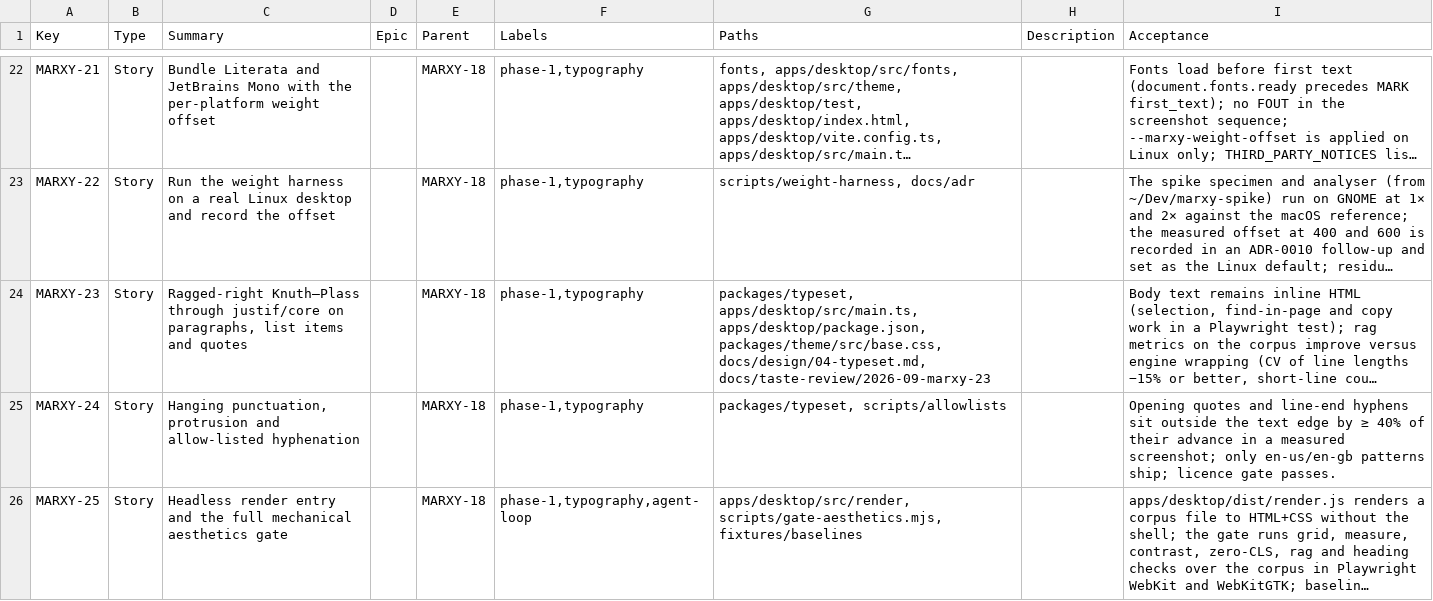
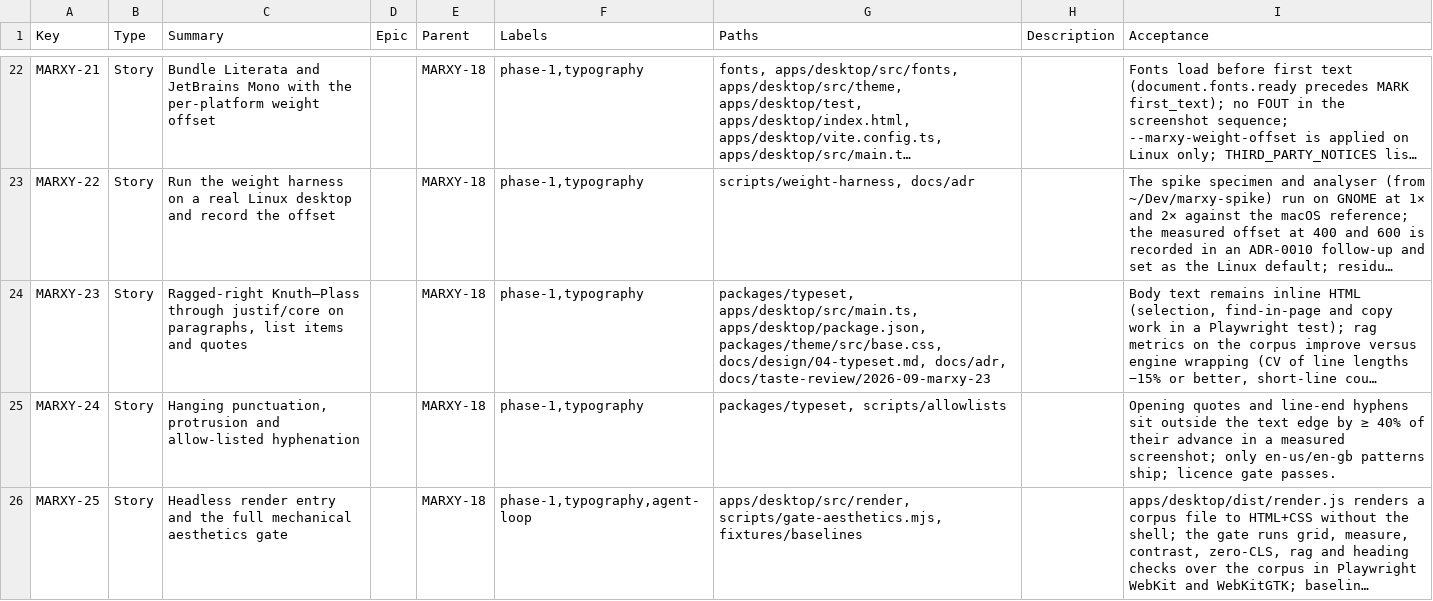
Before and after one commit to inkstrata/marxy, a CSV file: docs/plan/jira-issues.csv, drawn as a sheet; only a part is shown, gaps mark what is left out; long unchanged cells end in …; the diff names each change by its address in the sheet, - before the commit and + after, or states it on an @@ line.

Commit message:
docs(plan): let MARXY-23 amend its ADR (MARXY-20)

```diff
--- a/docs/plan/jira-issues.csv
+++ b/docs/plan/jira-issues.csv
-G24 (Paths): …packages/theme/src/base.css, docs/design/04-typeset.md, docs/taste-review/2026-09-marxy-23
+G24 (Paths): …packages/theme/src/base.css, docs/design/04-typeset.md, docs/adr, docs/taste-review/2026-09-marxy-23
```
